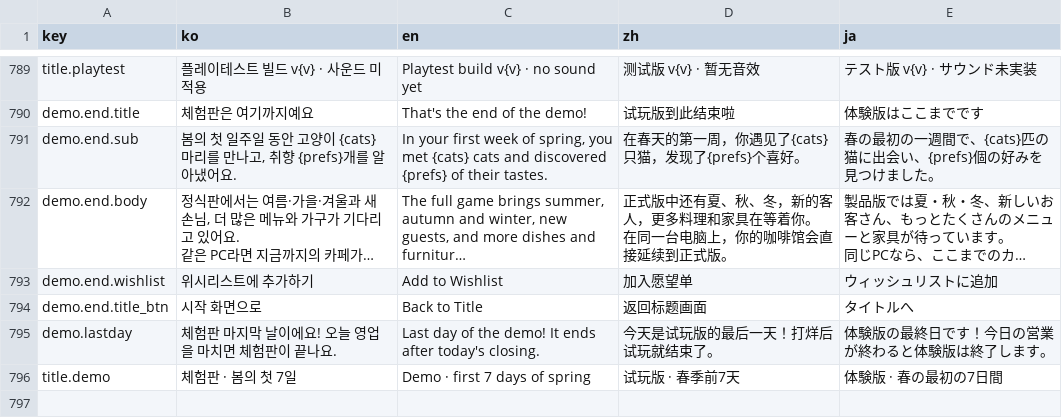
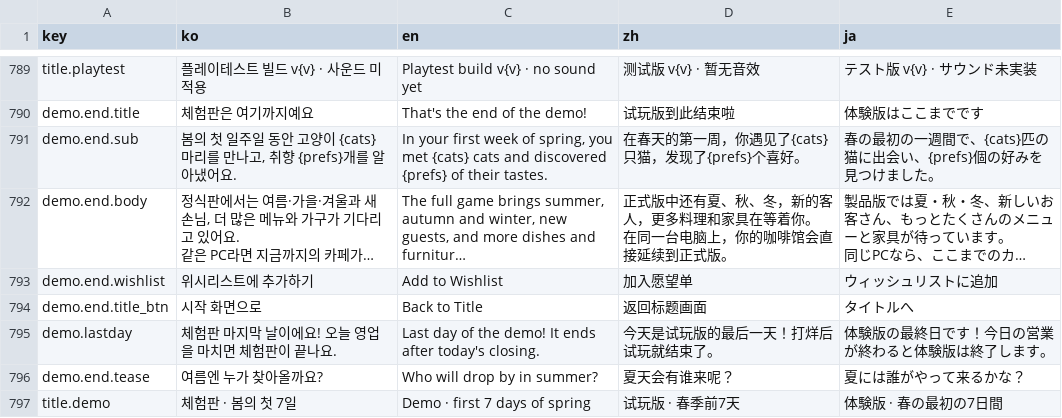
Before and after one commit to EssentialHwan/EssentialHwan, a CSV file: 여기까페냐옹/UnityProject/Assets/Localization/strings.csv, drawn as a sheet; only a part is shown, gaps mark what is left out; long unchanged cells end in ….

```diff
--- a/여기까페냐옹/UnityProject/Assets/Localization/strings.csv
+++ b/여기까페냐옹/UnityProject/Assets/Localization/strings.csv
@@ -859,2 +859,3 @@ demo.end.title_btn,시작 화면으로,Back to Title,返回标题画面,タイ
 demo.lastday,체험판 마지막 날이에요! 오늘 영업을 마치면 체험판이 끝나요.,Last day of the demo! It ends after today's closing.,今天是试玩版的最后一天！打烊后试玩就结束了。,体験版の最終日です！今日の営業が終わると体験版は終了します。
+demo.end.tease,여름엔 누가 찾아올까요?,Who will drop by in summer?,夏天会有谁来呢？,夏には誰がやって来るかな？
 title.demo,체험판 · 봄의 첫 7일,Demo · first 7 days of spring,试玩版 · 春季前7天,体験版 · 春の最初の7日間
```
Also changed, not shown: 여기까페냐옹/UnityProject/Assets/Resources/strings.csv, 7 other files.
